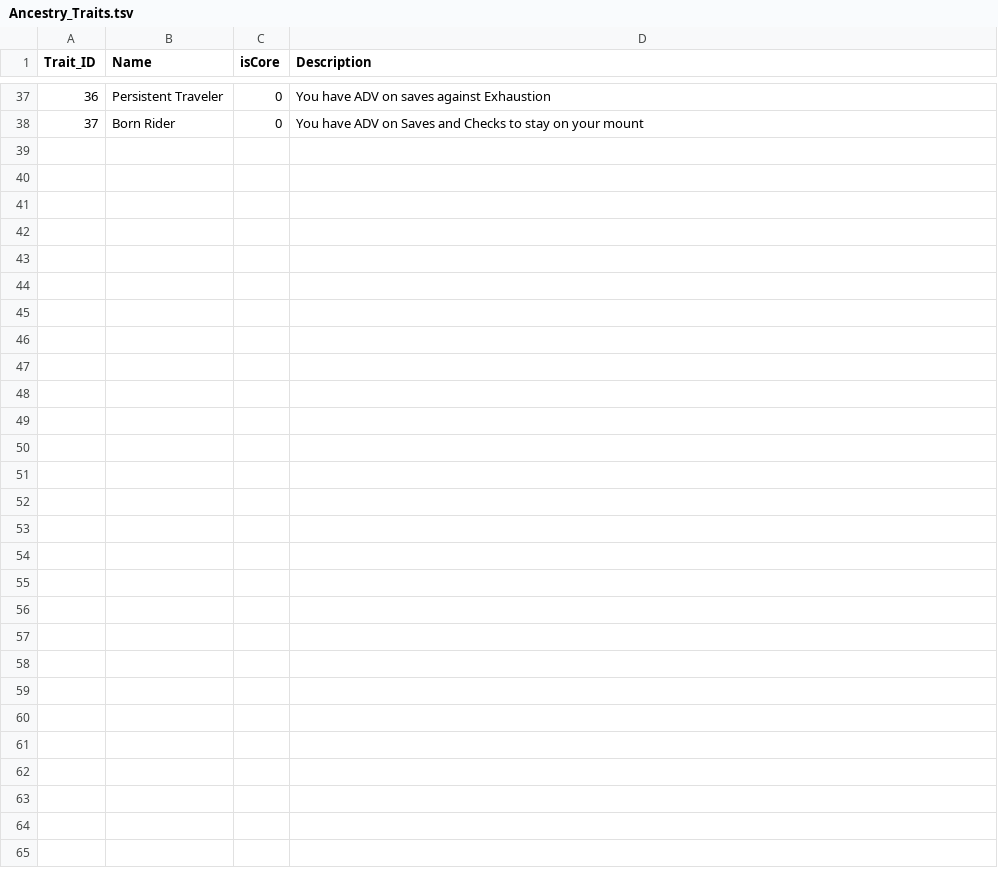
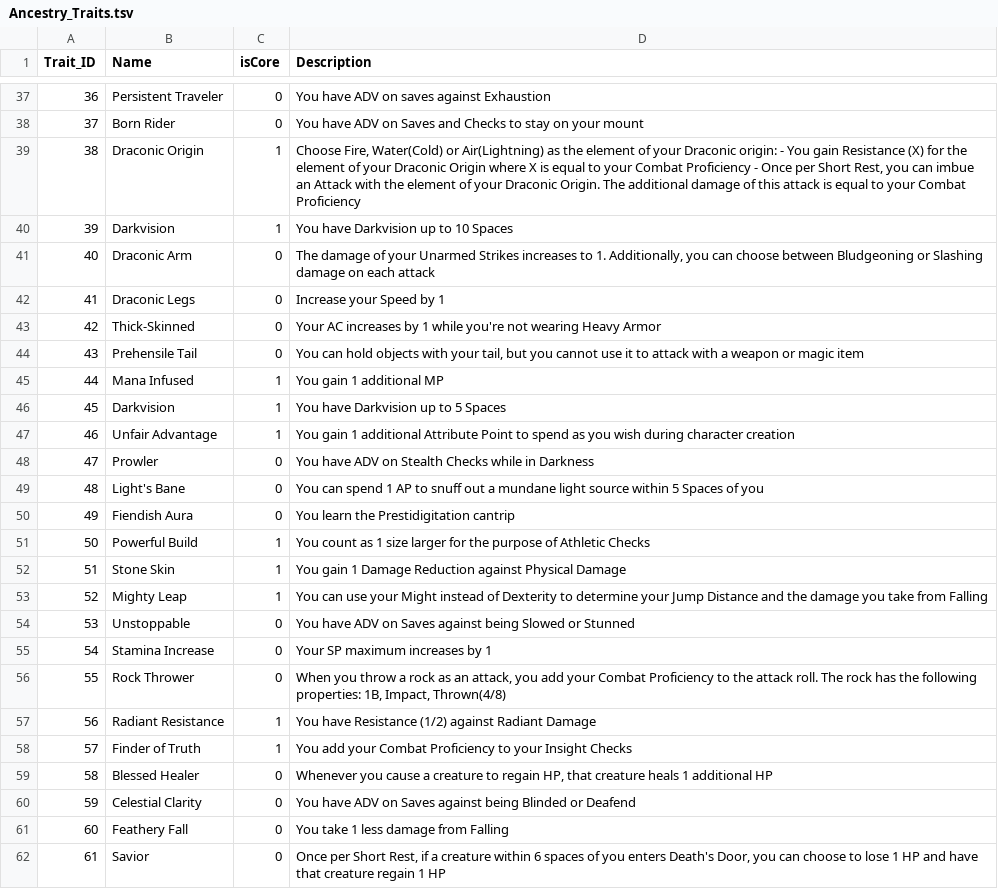
Before and after one commit to luis-jmtz/Oakhearth-Character-Sheet, a TSV file: data/Ancestry_Traits.tsv, drawn as a sheet; only a part is shown, gaps mark what is left out.

Commit message:
Ancestry Traits complete

```diff
--- a/data/Ancestry_Traits.tsv
+++ b/data/Ancestry_Traits.tsv
@@ -38 +38,25 @@ Trait_ID	Name	isCore	Description
 37	Born Rider	0	You have ADV on Saves and Checks to stay on your mount
+38	Draconic Origin	1	Choose Fire, Water(Cold) or Air(Lightning) as the element of your Draconic origin: - You gain Resistance (X) for the element of your Draconic Origin where X is equal to your Combat Proficiency - Once per Short Rest, you can imbue an Attack with the element of your Draconic Origin. The additional damage of this attack is equal to your Combat Proficiency
+39	Darkvision	1	You have Darkvision up to 10 Spaces
+40	Draconic Arm	0	The damage of your Unarmed Strikes increases to 1. Additionally, you can choose between Bludgeoning or Slashing damage on each attack
+41	Draconic Legs	0	Increase your Speed by 1
+42	Thick-Skinned	0	Your AC increases by 1 while you're not wearing Heavy Armor
+43	Prehensile Tail	0	You can hold objects with your tail, but you cannot use it to attack with a weapon or magic item
+44	Mana Infused	1	You gain 1 additional MP
+45	Darkvision	1	You have Darkvision up to 5 Spaces
+46	Unfair Advantage	1	You gain 1 additional Attribute Point to spend as you wish during character creation
+47	Prowler	0	You have ADV on Stealth Checks while in Darkness
+48	Light's Bane	0	You can spend 1 AP to snuff out a mundane light source within 5 Spaces of you
+49	Fiendish Aura	0	You learn the Prestidigitation cantrip
+50	Powerful Build	1	You count as 1 size larger for the purpose of Athletic Checks
+51	Stone Skin	1	You gain 1 Damage Reduction against Physical Damage
+52	Mighty Leap	1	You can use your Might instead of Dexterity to determine your Jump Distance and the damage you take from Falling
+53	Unstoppable	0	You have ADV on Saves against being Slowed or Stunned
+54	Stamina Increase	0	Your SP maximum increases by 1
+55	Rock Thrower	0	When you throw a rock as an attack, you add your Combat Proficiency to the attack roll. The rock has the following properties: 1B, Impact, Thrown(4/8)
+56	Radiant Resistance	1	You have Resistance (1/2) against Radiant Damage
+57	Finder of Truth	1	You add your Combat Proficiency to your Insight Checks
+58	Blessed Healer	0	Whenever you cause a creature to regain HP, that creature heals 1 additional HP
+59	Celestial Clarity	0	You have ADV on Saves against being Blinded or Deafend
+60	Feathery Fall	0	You take 1 less damage from Falling
+61	Savior	0	Once per Short Rest, if a creature within 6 spaces of you enters Death's Door, you can choose to lose 1 HP and have that creature regain 1 HP
```
